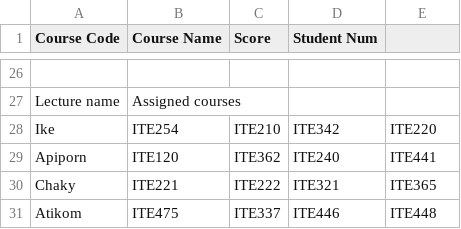
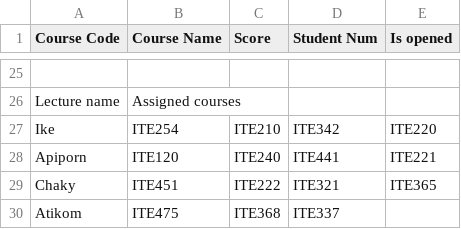
Before and after one commit to yyuueexxiinngg/ITE222-Project, a CSV file: src/output/Suggestion.csv, drawn as a sheet; only a part is shown, gaps mark what is left out; the diff covers the shown part only.

```diff
--- a/src/output/Suggestion.csv
+++ b/src/output/Suggestion.csv
@@ -1 +1 @@
-Course Code,Course Name,Score,Student Num
+Course Code,Course Name,Score,Student Num,Is opened
@@ -28,4 +27,4 @@ Lecture name,Assigned courses
 Ike,ITE254,ITE210,ITE342,ITE220
-Apiporn,ITE120,ITE362,ITE240,ITE441
-Chaky,ITE221,ITE222,ITE321,ITE365
-Atikom,ITE475,ITE337,ITE446,ITE448
+Apiporn,ITE120,ITE240,ITE441,ITE221
+Chaky,ITE451,ITE222,ITE321,ITE365
+Atikom,ITE475,ITE368,ITE337
```
Also changed, not shown: 2 added rows, 3 removed rows and 16 edited cells elsewhere in this file, 21 other files.
